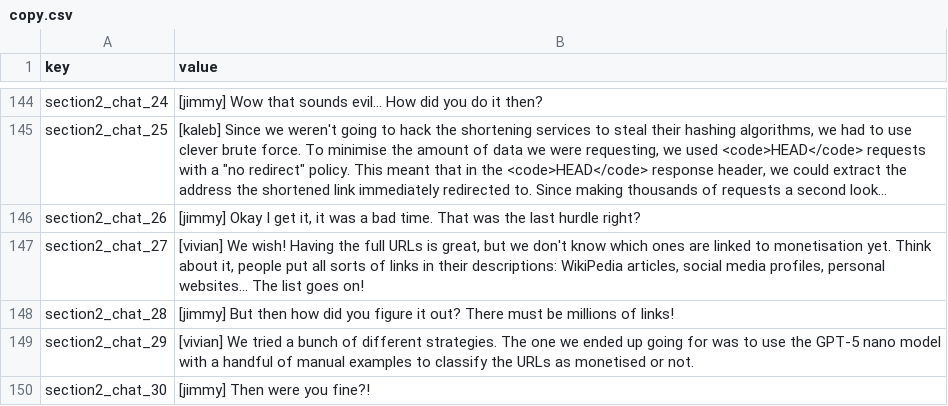
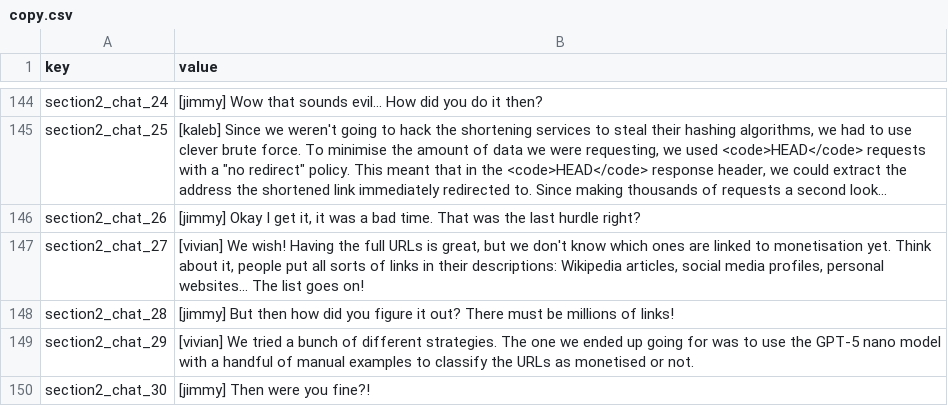
Before and after one commit to ri-ru/ADA-website, a CSV file: src/data/copy.csv, drawn as a sheet; only a part is shown, gaps mark what is left out; long unchanged cells end in …; the diff covers the shown part only; the diff names each change by its address in the sheet, - before the commit and + after, or states it on an @@ line.

```diff
--- a/src/data/copy.csv
+++ b/src/data/copy.csv
-B147 (value): …their descriptions: WikiPedia articles, social…
+B147 (value): …their descriptions: Wikipedia articles, social…
```
Also changed, not shown: 7 edited cells elsewhere in this file, 2 other files.
